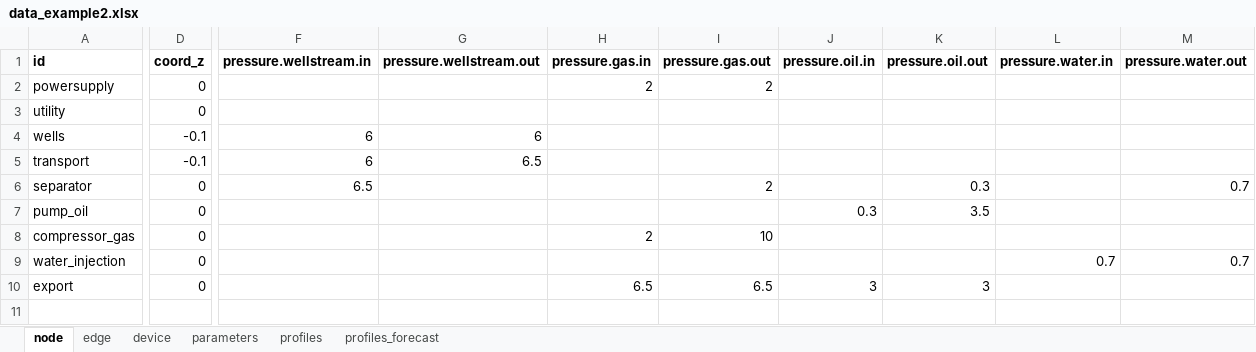
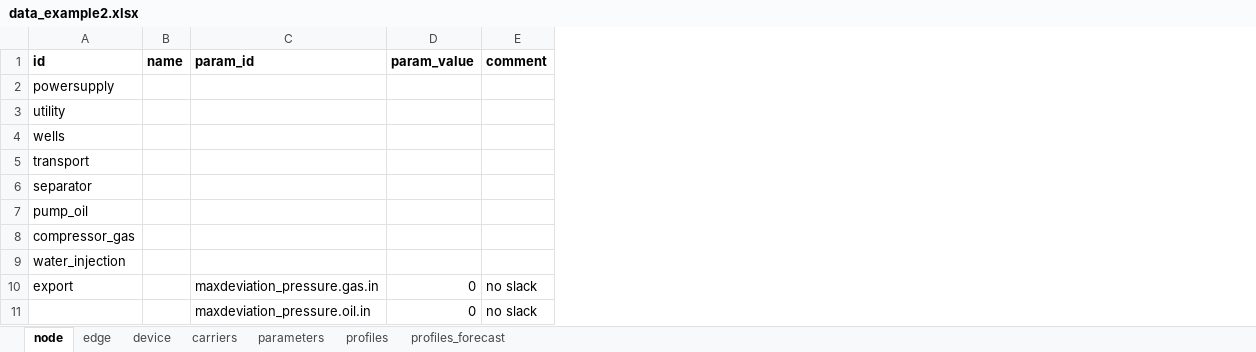
Before and after one commit to oogeso/oogeso, an Excel workbook: examples/data_example2.xlsx, sheet node, drawn as a sheet; only a part is shown, gaps mark what is left out; values as stored, in another font and other column widths than the file's, no borders; removed rows and columns are numbered as before the commit, all else as after; rows hold the shown columns only; the diff covers the shown part only; the diff names each change by its address in the sheet, - before the commit and + after, or states it on an @@ line.

```diff
--- a/examples/data_example2.xlsx (sheet node)
+++ b/examples/data_example2.xlsx (sheet node)
+sheet tab: carriers
+column B (name), empty
+column C (param_id), row 10: maxdeviation_pressure.gas.in
+column D (param_value), row 10: 0
+column E (comment), row 10: no slack
-column D (coord_z), rows 2-10: 0 | 0 | -0.1 | -0.1 | 0 | 0 | 0 | 0 | 0
-column F (pressure.wellstream.in), rows 4-6: 6 | 6 | 6.5
-column G (pressure.wellstream.out), rows 4-5: 6 | 6.5
-column H (pressure.gas.in), rows 2-10: 2 |  |  |  |  |  | 2 |  | 6.5
-column I (pressure.gas.out), rows 2-10: 2 |  |  |  | 2 |  | 10 |  | 6.5
-column J (pressure.oil.in), rows 7-10: 0.3 |  |  | 3
-column K (pressure.oil.out), rows 6-10: 0.3 | 3.5 |  |  | 3
-column L (pressure.water.in), row 9: 0.7
-column M (pressure.water.out), rows 6-9: 0.7 |  |  | 0.7
+row 11:  |  | maxdeviation_pressure.oil.in | 0 | no slack
```
Also changed, not shown: 1 edited cell elsewhere in this sheet, sheet edge, sheet device, sheet parameters, 3 other files.
